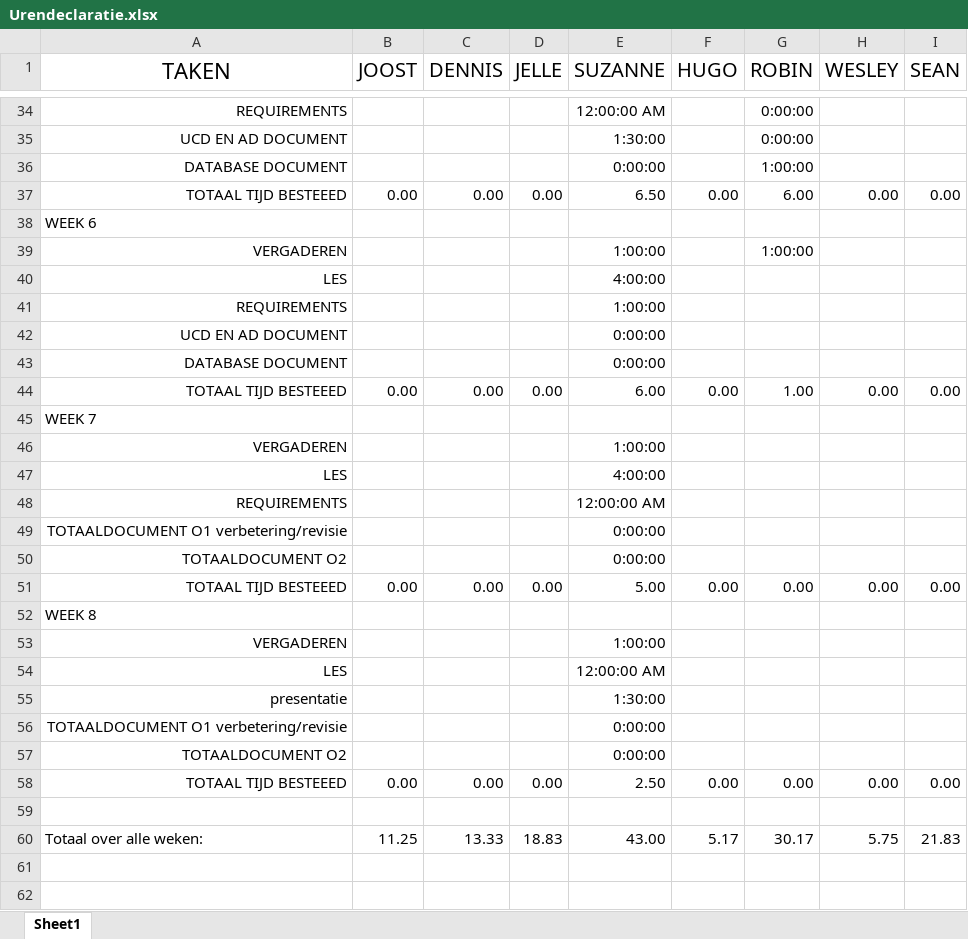
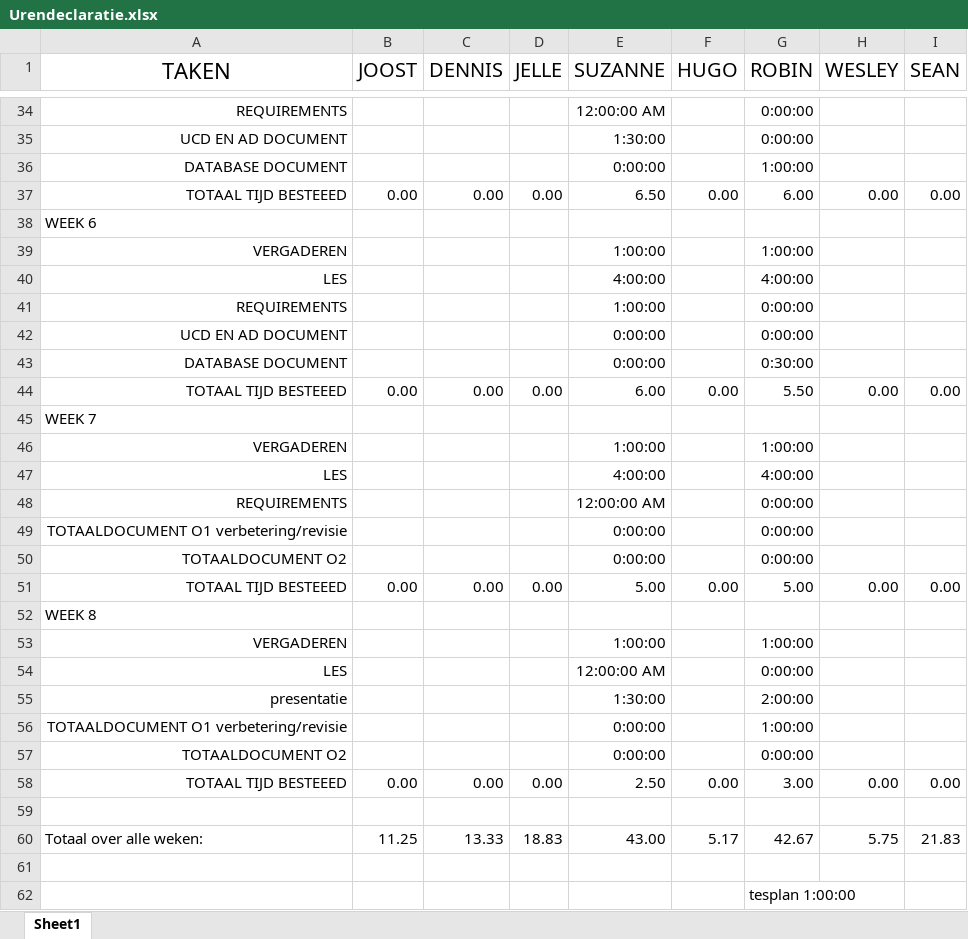
Before and after one commit to War0n/Empty-Backpack, an Excel workbook: Urendeclaratie.xlsx, sheet Sheet1, drawn as a sheet; only a part is shown, gaps mark what is left out; values as stored, in another font and other column widths than the file's, no borders; the diff names each change by its address in the sheet, - before the commit and + after, or states it on an @@ line.

Commit message:
uren
urendeclaratie

```diff
--- a/Urendeclaratie.xlsx (sheet Sheet1)
+++ b/Urendeclaratie.xlsx (sheet Sheet1)
-G40 (ROBIN): (empty)
+G40 (ROBIN): 4:00:00
-G41:G42 (ROBIN): (empty)
+G41:G42 (ROBIN): 0:00:00
-G43 (ROBIN): (empty)
+G43 (ROBIN): 0:30:00
-G44 (ROBIN): 1.00
+G44 (ROBIN): 5.50
-G46 (ROBIN): (empty)
+G46 (ROBIN): 1:00:00
-G47 (ROBIN): (empty)
+G47 (ROBIN): 4:00:00
-G48:G50 (ROBIN): (empty)
+G48:G50 (ROBIN): 0:00:00
-G51 (ROBIN): 0.00
+G51 (ROBIN): 5.00
-G53 (ROBIN): (empty)
+G53 (ROBIN): 1:00:00
-G54 (ROBIN): (empty)
+G54 (ROBIN): 0:00:00
-G55 (ROBIN): (empty)
+G55 (ROBIN): 2:00:00
-G56 (ROBIN): (empty)
+G56 (ROBIN): 1:00:00
-G57 (ROBIN): (empty)
+G57 (ROBIN): 0:00:00
-G58 (ROBIN): 0.00
+G58 (ROBIN): 3.00
-G60 (ROBIN): 30.17
+G60 (ROBIN): 42.67
+row 61: (empty)
+row 62:  |  |  |  |  |  | tesplan 1:00:00
```
